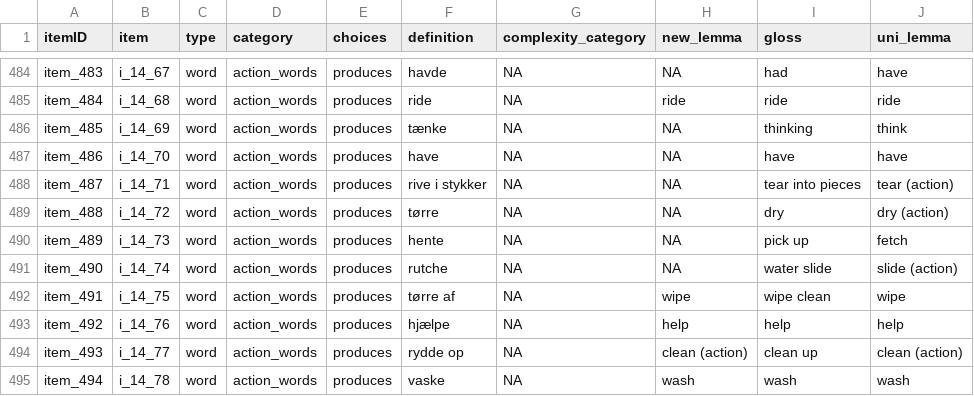
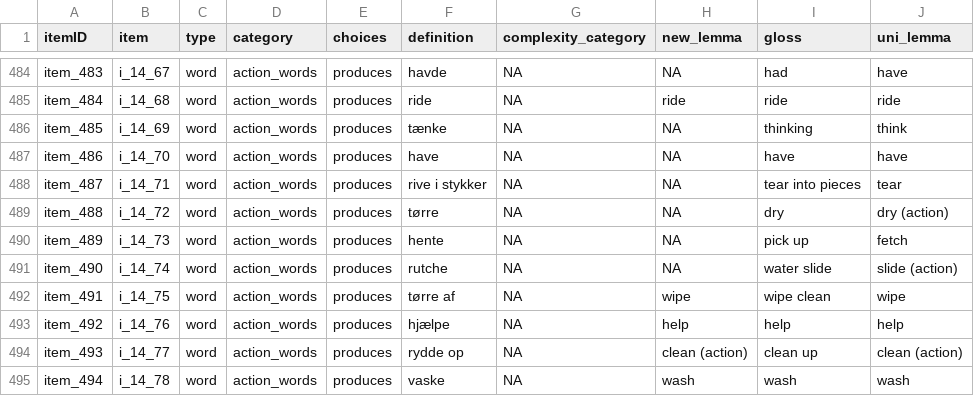
Before and after one commit to langcog/update_unilemmas, a CSV file: final_instruments/[Danish_WS].csv, drawn as a sheet; only a part is shown, gaps mark what is left out.

```diff
--- a/final_instruments/[Danish_WS].csv
+++ b/final_instruments/[Danish_WS].csv
@@ -487,3 +487,3 @@ item_485,i_14_69,word,action_words,produces,tænke,NA,NA,thinking,think
 item_486,i_14_70,word,action_words,produces,have,NA,NA,have,have
-item_487,i_14_71,word,action_words,produces,rive i stykker,NA,NA,tear into pieces,tear (action)
+item_487,i_14_71,word,action_words,produces,rive i stykker,NA,NA,tear into pieces,tear
 item_488,i_14_72,word,action_words,produces,tørre,NA,NA,dry,dry (action)
```
Also changed, not shown: final_instruments/[Hungarian_WS].csv, final_instruments/[Kigiriama_WS].csv, 27 other files.
